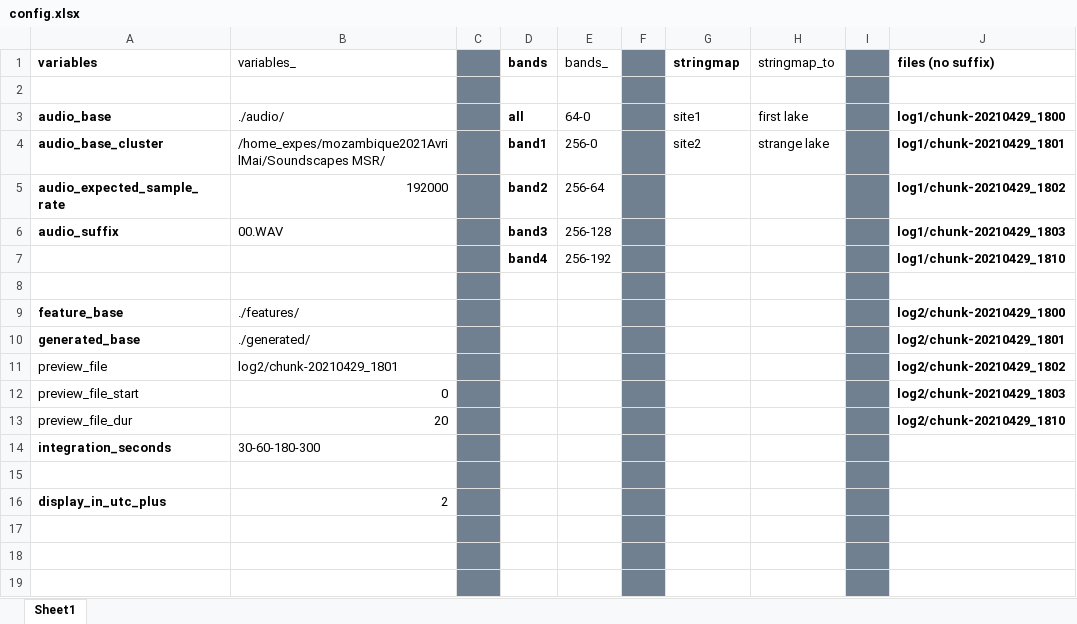
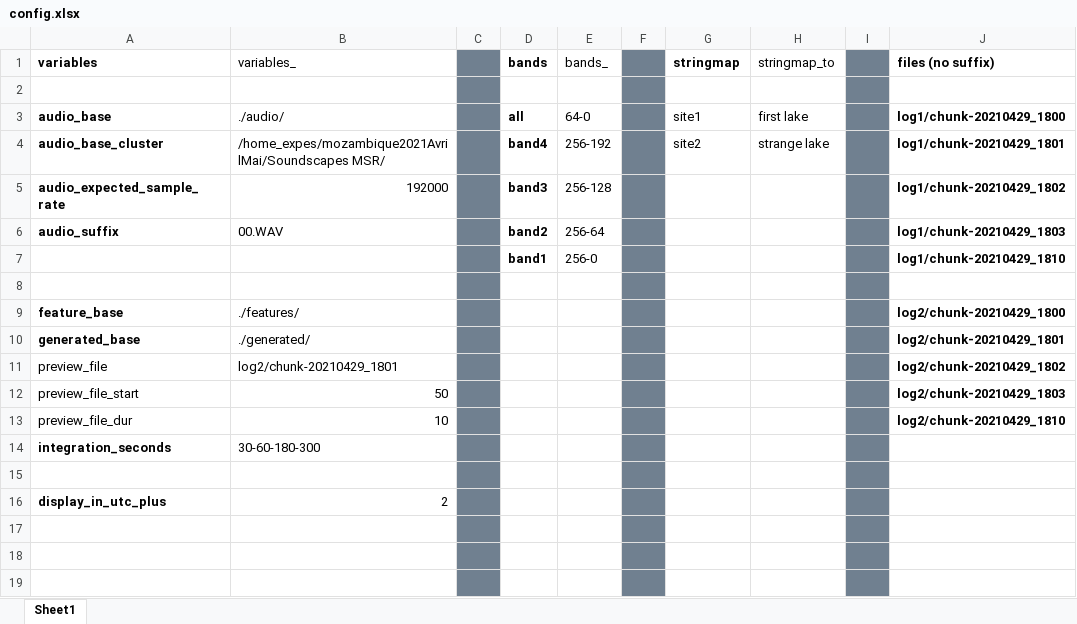
Before and after one commit to sound-scape-explorer/sound-scape-explorer, an Excel workbook: sample/config.xlsx, sheet Sheet1, drawn as a sheet; only a part is shown; values as stored, in another font and other column widths than the file's, no borders; the diff names each change by its address in the sheet, - before the commit and + after, or states it on an @@ line.

```diff
--- a/sample/config.xlsx (sheet Sheet1)
+++ b/sample/config.xlsx (sheet Sheet1)
-D4 (bands): band1
+D4 (bands): band4
-E4 (bands_): 256-0
+E4 (bands_): 256-192
-D5 (bands): band2
+D5 (bands): band3
-E5 (bands_): 256-64
+E5 (bands_): 256-128
-D6 (bands): band3
+D6 (bands): band2
-E6 (bands_): 256-128
+E6 (bands_): 256-64
-D7 (bands): band4
+D7 (bands): band1
-E7 (bands_): 256-192
+E7 (bands_): 256-0
-B12 (variables_): 0
+B12 (variables_): 50
-B13 (variables_): 20
+B13 (variables_): 10
```
Also changed, not shown: 7 other files.
